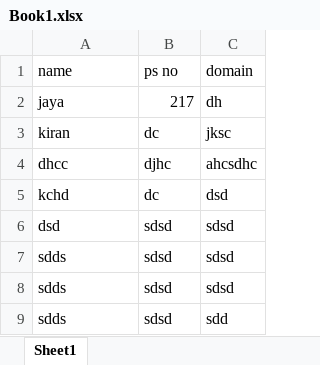
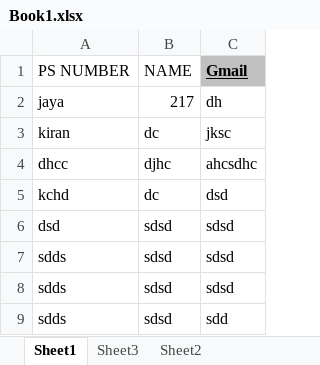
Before and after one commit to 99003766/python_practice, an Excel workbook: Book1.xlsx, sheet Sheet1, drawn as a sheet; values as stored, in another font and other column widths than the file's, no borders; removed rows and columns are numbered as before the commit, all else as after; the diff names each change by its address in the sheet, - before the commit and + after, or states it on an @@ line.

```diff
--- a/Book1.xlsx (sheet Sheet1)
+++ b/Book1.xlsx (sheet Sheet1)
+sheet tab: Sheet3
+sheet tab: Sheet2
-row 1: name | ps no | domain
+row 1: PS NUMBER | NAME | Gmail
```
Also changed, not shown: 5 other files.
